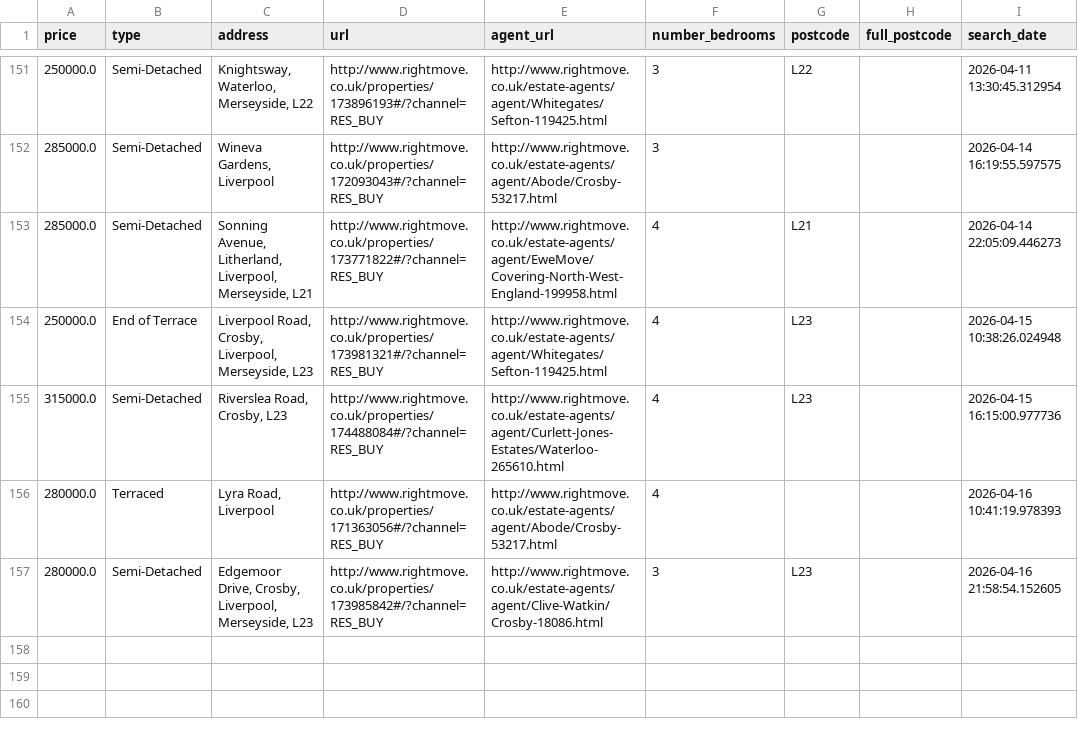
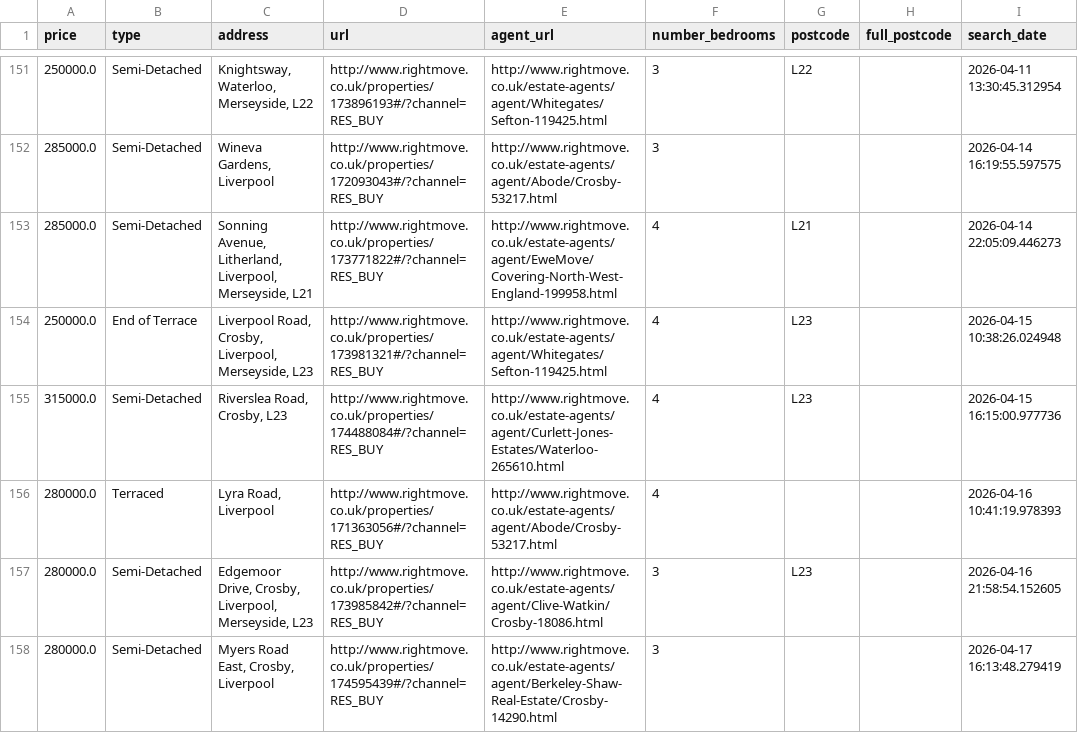
Before and after one commit to jrbahou-333/rightmove_webscraper.py, a CSV file: docs/rightmove_crosby_all_data.csv, drawn as a sheet; only a part is shown, gaps mark what is left out; the diff names each change by its address in the sheet, - before the commit and + after, or states it on an @@ line.

```diff
--- a/docs/rightmove_crosby_all_data.csv
+++ b/docs/rightmove_crosby_all_data.csv
+row 158: 280000.0 | Semi-Detached | Myers Road East, Crosby, Liverpool | http://www.rightmove.co.uk/properties/174595439#/?channel=RES_BUY | http://www.rightmove.co.uk/estate-agents/agent/Berkeley-Shaw-Real-Estate/Crosby-14290.html | 3 |  |  | 2026-04-17 16:13:48.279419
```
